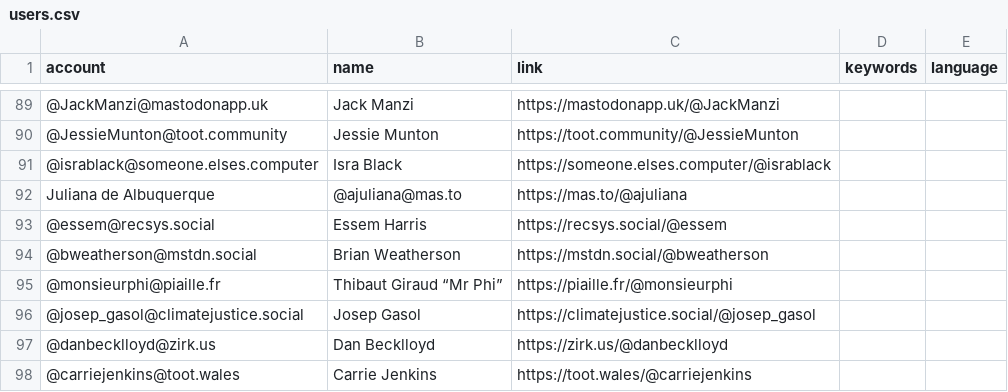
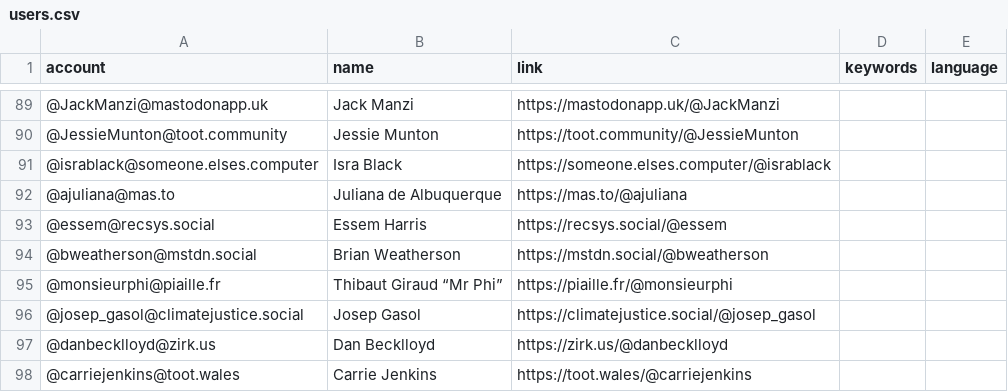
Before and after one commit to florisre/mastodon-iranian-studies, a CSV file: resources/users.csv, drawn as a sheet; only a part is shown, gaps mark what is left out; removed rows and columns are numbered as before the commit, all else as after; the diff names each change by its address in the sheet, - before the commit and + after, or states it on an @@ line.

Commit message:
Update users.csv

```diff
--- a/resources/users.csv
+++ b/resources/users.csv
-row 92: Juliana de Albuquerque | @ajuliana@mas.to | https://mas.to/@ajuliana
+row 92: @ajuliana@mas.to | Juliana de Albuquerque | https://mas.to/@ajuliana
```
